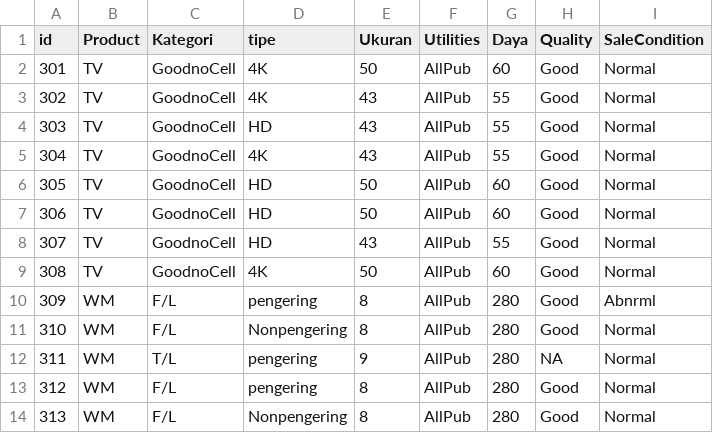
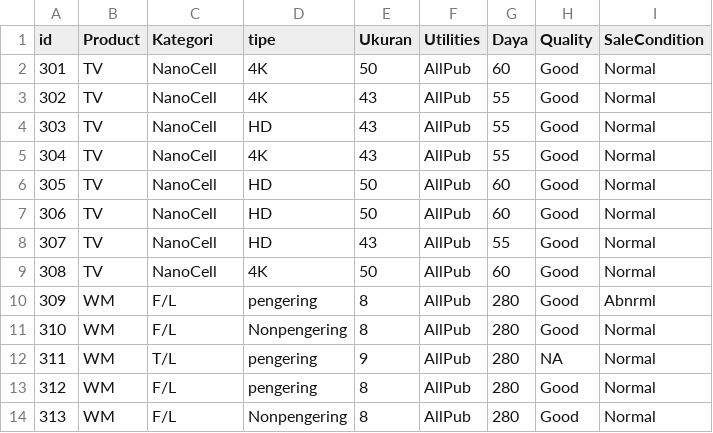
Before and after one commit to sryahdi/DataTA, a CSV file: test2.csv, drawn as a sheet; only a part is shown.

Commit message:
Update test2.csv

```diff
--- a/test2.csv
+++ b/test2.csv
@@ -1,10 +1,10 @@
 id,Product,Kategori,tipe,Ukuran,Utilities,Daya,Quality,SaleCondition
-301,TV,GoodnoCell,4K,50,AllPub,60,Good,Normal
-302,TV,GoodnoCell,4K,43,AllPub,55,Good,Normal
-303,TV,GoodnoCell,HD,43,AllPub,55,Good,Normal
-304,TV,GoodnoCell,4K,43,AllPub,55,Good,Normal
-305,TV,GoodnoCell,HD,50,AllPub,60,Good,Normal
-306,TV,GoodnoCell,HD,50,AllPub,60,Good,Normal
-307,TV,GoodnoCell,HD,43,AllPub,55,Good,Normal
-308,TV,GoodnoCell,4K,50,AllPub,60,Good,Normal
+301,TV,NanoCell,4K,50,AllPub,60,Good,Normal
+302,TV,NanoCell,4K,43,AllPub,55,Good,Normal
+303,TV,NanoCell,HD,43,AllPub,55,Good,Normal
+304,TV,NanoCell,4K,43,AllPub,55,Good,Normal
+305,TV,NanoCell,HD,50,AllPub,60,Good,Normal
+306,TV,NanoCell,HD,50,AllPub,60,Good,Normal
+307,TV,NanoCell,HD,43,AllPub,55,Good,Normal
+308,TV,NanoCell,4K,50,AllPub,60,Good,Normal
 309,WM,F/L,pengering,8,AllPub,280,Good,Abnrml
```
